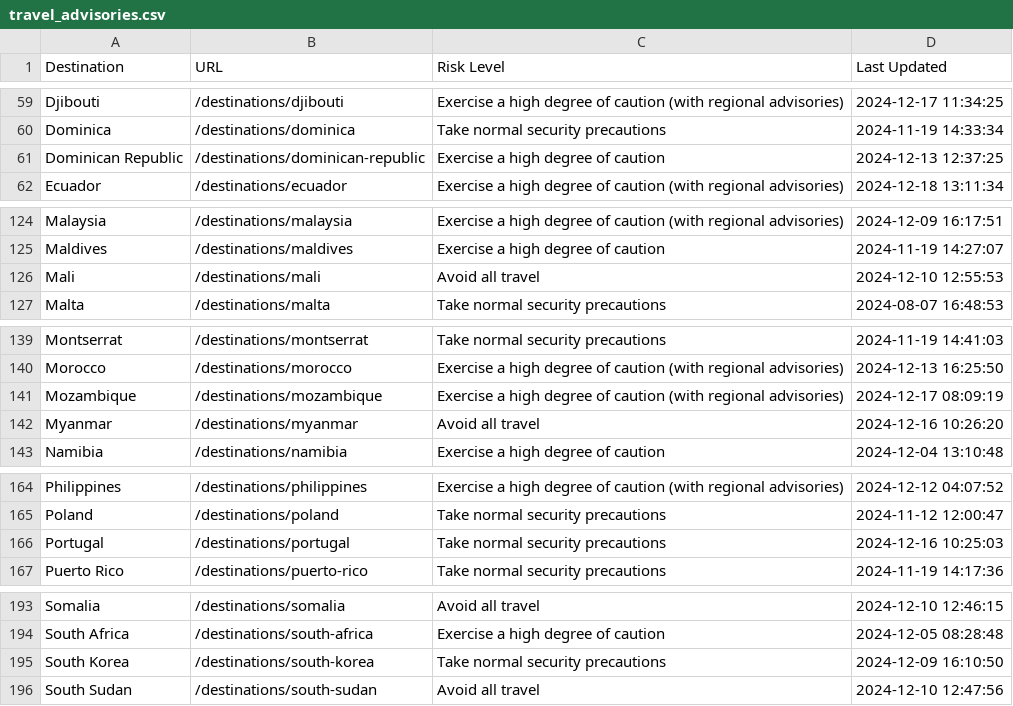
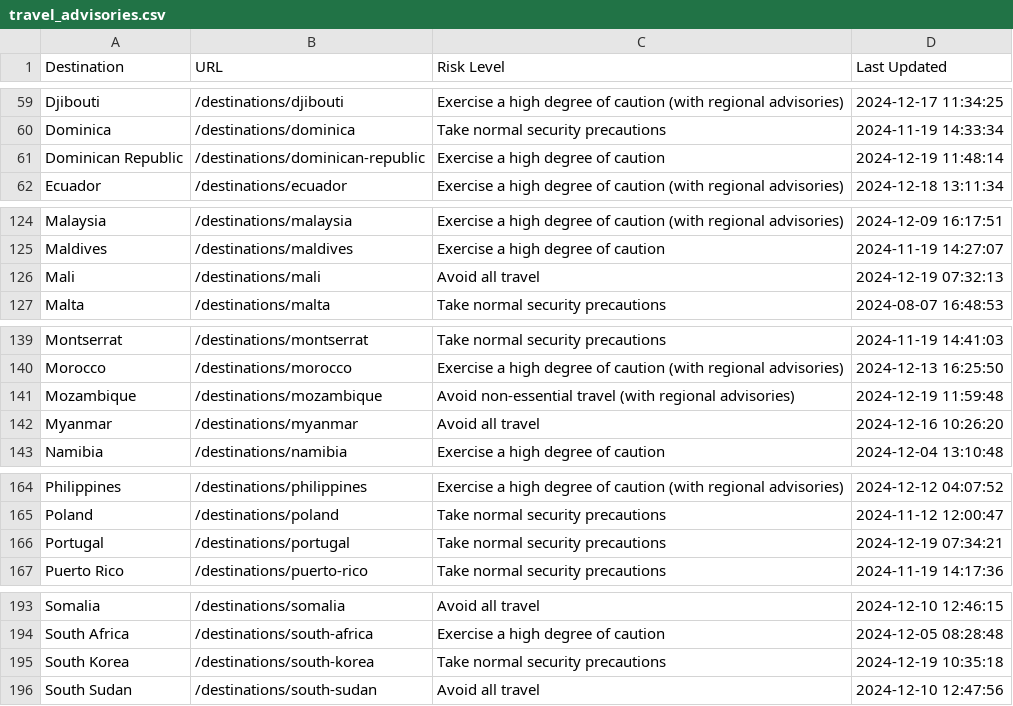
Before and after one commit to pingmaestro/Travel-Advisory, a CSV file: travel_advisories.csv, drawn as a sheet; only a part is shown, gaps mark what is left out; the diff covers the shown part only.

```diff
--- a/travel_advisories.csv
+++ b/travel_advisories.csv
@@ -60,3 +60,3 @@ Djibouti,/destinations/djibouti,Exercise a high degree of caution (with regional
 Dominica,/destinations/dominica,Take normal security precautions,2024-11-19 14:33:34
-Dominican Republic,/destinations/dominican-republic,Exercise a high degree of caution,2024-12-13 12:37:25
+Dominican Republic,/destinations/dominican-republic,Exercise a high degree of caution,2024-12-19 11:48:14
 Ecuador,/destinations/ecuador,Exercise a high degree of caution (with regional advisories),2024-12-18 13:11:34
@@ -125,3 +125,3 @@ Malaysia,/destinations/malaysia,Exercise a high degree of caution (with regional
 Maldives,/destinations/maldives,Exercise a high degree of caution,2024-11-19 14:27:07
-Mali,/destinations/mali,Avoid all travel,2024-12-10 12:55:53
+Mali,/destinations/mali,Avoid all travel,2024-12-19 07:32:13
 Malta,/destinations/malta,Take normal security precautions,2024-08-07 16:48:53
@@ -140,3 +140,3 @@ Montserrat,/destinations/montserrat,Take normal security precautions,2024-11-19
 Morocco,/destinations/morocco,Exercise a high degree of caution (with regional advisories),2024-12-13 16:25:50
-Mozambique,/destinations/mozambique,Exercise a high degree of caution (with regional advisories),2024-12-17 08:09:19
+Mozambique,/destinations/mozambique,Avoid non-essential travel (with regional advisories),2024-12-19 11:59:48
 Myanmar,/destinations/myanmar,Avoid all travel,2024-12-16 10:26:20
@@ -165,3 +165,3 @@ Philippines,/destinations/philippines,Exercise a high degree of caution (with re
 Poland,/destinations/poland,Take normal security precautions,2024-11-12 12:00:47
-Portugal,/destinations/portugal,Take normal security precautions,2024-12-16 10:25:03
+Portugal,/destinations/portugal,Take normal security precautions,2024-12-19 07:34:21
 Puerto Rico,/destinations/puerto-rico,Take normal security precautions,2024-11-19 14:17:36
@@ -194,3 +194,3 @@ Somalia,/destinations/somalia,Avoid all travel,2024-12-10 12:46:15
 South Africa,/destinations/south-africa,Exercise a high degree of caution,2024-12-05 08:28:48
-South Korea,/destinations/south-korea,Take normal security precautions,2024-12-09 16:10:50
+South Korea,/destinations/south-korea,Take normal security precautions,2024-12-19 10:35:18
 South Sudan,/destinations/south-sudan,Avoid all travel,2024-12-10 12:47:56
```
Also changed, not shown: 2 edited cells elsewhere in this file.
